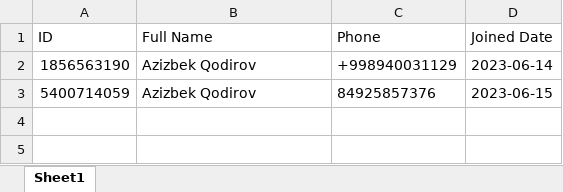
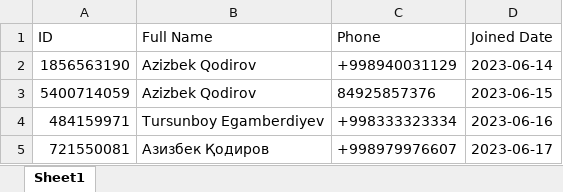
Before and after one commit to azizbek-qodirov/izboskanpress, an Excel workbook: users.xlsx, sheet Sheet1, drawn as a sheet; values as stored, in another font and other column widths than the file's, no borders; the diff names each change by its address in the sheet, - before the commit and + after, or states it on an @@ line.

```diff
--- a/users.xlsx (sheet Sheet1)
+++ b/users.xlsx (sheet Sheet1)
+row 4: 484159971 | Tursunboy Egamberdiyev | +998333323334 | 2023-06-16
+row 5: 721550081 | Азизбек Қодиров | +998979976607 | 2023-06-17
```
Also changed, not shown: 2 other files.
